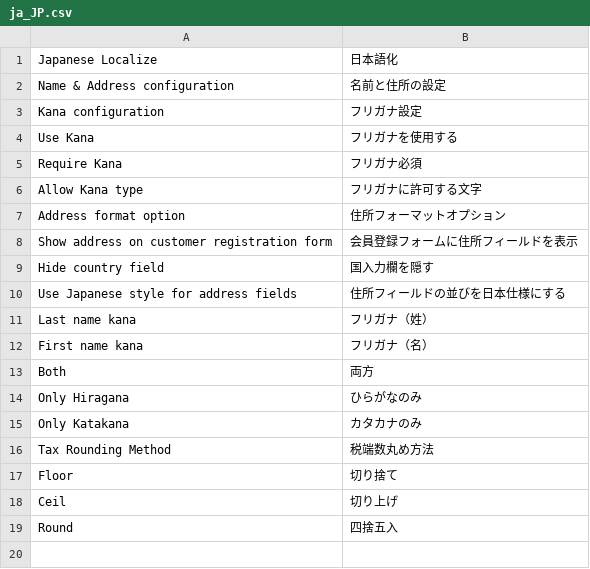
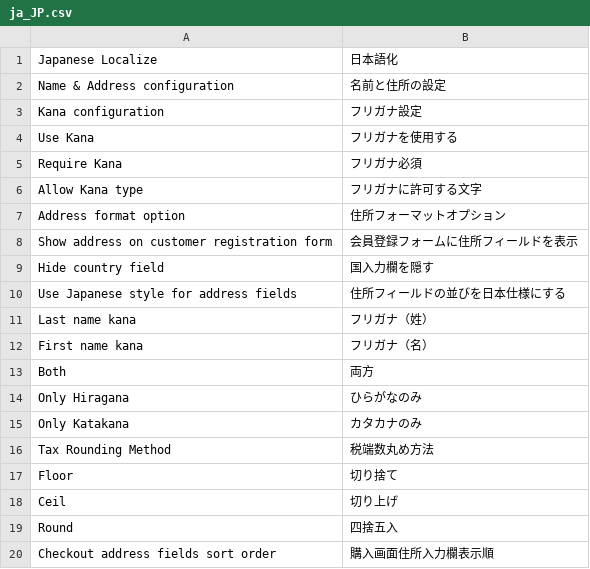
Before and after one commit to Magento-Japan/m2-jplocalize, a CSV file: i18n/ja_JP.csv, drawn as a sheet; the diff names each change by its address in the sheet, - before the commit and + after, or states it on an @@ line.

```diff
--- a/i18n/ja_JP.csv
+++ b/i18n/ja_JP.csv
+row 20: Checkout address fields sort order | 購入画面住所入力欄表示順
```
Also changed, not shown: 1 other file.
